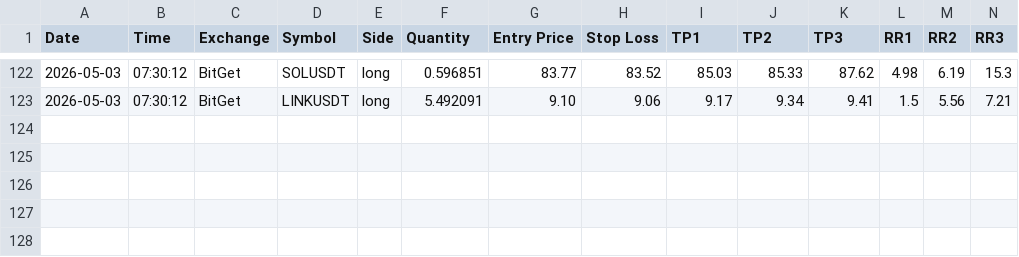
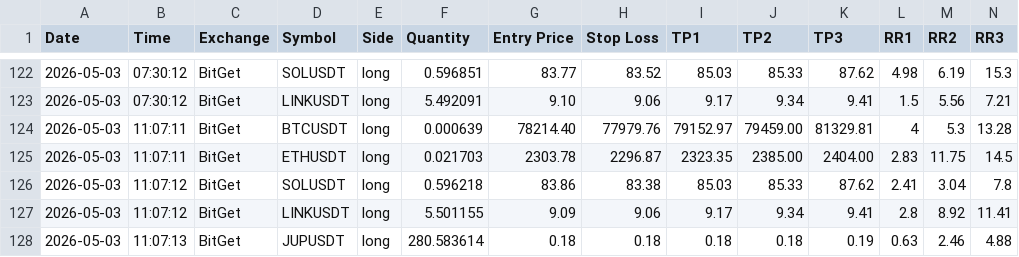
Before and after one commit to ballikov-lgtm/BotTrading, a CSV file: trades-ironclad.csv, drawn as a sheet; only a part is shown, gaps mark what is left out; rows hold the shown columns only; the diff names each change by its address in the sheet, - before the commit and + after, or states it on an @@ line.

```diff
--- a/trades-ironclad.csv
+++ b/trades-ironclad.csv
+row 124: 2026-05-03 | 11:07:11 | BitGet | BTCUSDT | long | 0.000639 | 78214.40 | 77979.76 | 79152.97 | 79459.00 | 81329.81 | 4 | 5.3 | 13.28
+row 125: 2026-05-03 | 11:07:11 | BitGet | ETHUSDT | long | 0.021703 | 2303.78 | 2296.87 | 2323.35 | 2385.00 | 2404.00 | 2.83 | 11.75 | 14.5
+row 126: 2026-05-03 | 11:07:12 | BitGet | SOLUSDT | long | 0.596218 | 83.86 | 83.38 | 85.03 | 85.33 | 87.62 | 2.41 | 3.04 | 7.8
+row 127: 2026-05-03 | 11:07:12 | BitGet | LINKUSDT | long | 5.501155 | 9.09 | 9.06 | 9.17 | 9.34 | 9.41 | 2.8 | 8.92 | 11.41
+row 128: 2026-05-03 | 11:07:13 | BitGet | JUPUSDT | long | 280.583614 | 0.18 | 0.18 | 0.18 | 0.18 | 0.19 | 0.63 | 2.46 | 4.88
```
Also changed, not shown: 2 other files.
